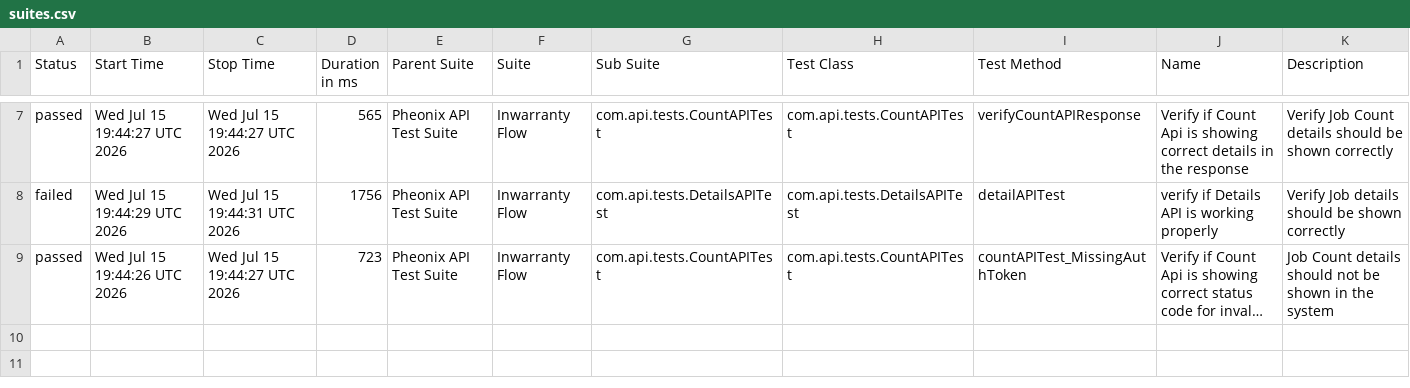
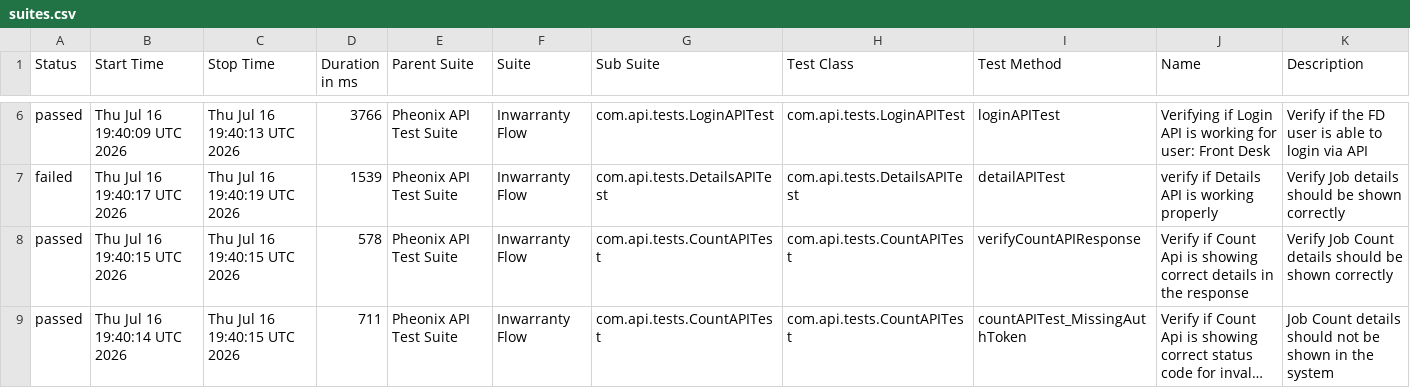
Before and after one commit to AnantKinlekar/PheonixTestAutomationFramework, a CSV file: data/suites.csv, drawn as a sheet; only a part is shown, gaps mark what is left out; long unchanged cells end in …; addresses are those after the commit; the diff covers the shown part only; the diff names each change by its address in the sheet, - before the commit and + after, or states it on an @@ line.

```diff
--- a/data/suites.csv
+++ b/data/suites.csv
-B6 (Start Time): Wed Jul 15 19:44:27 UTC 2026
+B6 (Start Time): Thu Jul 16 19:40:09 UTC 2026
-C6 (Stop Time): Wed Jul 15 19:44:27 UTC 2026
+C6 (Stop Time): Thu Jul 16 19:40:13 UTC 2026
-D6 (Duration in ms): 565
+D6 (Duration in ms): 3766
-G6 (Sub Suite): com.api.tests.CountAPITest
+G6 (Sub Suite): com.api.tests.LoginAPITest
-H6 (Test Class): com.api.tests.CountAPITest
+H6 (Test Class): com.api.tests.LoginAPITest
-I6 (Test Method): verifyCountAPIResponse
+I6 (Test Method): loginAPITest
-J6 (Name): Verify if Count Api is showing correct details in the response
+J6 (Name): Verifying if Login API is working for user: Front Desk
-K6 (Description): Verify Job Count details should be shown correctly
+K6 (Description): Verify if the FD user is able to login via API
-B7 (Start Time): Wed Jul 15 19:44:29 UTC 2026
+B7 (Start Time): Thu Jul 16 19:40:17 UTC 2026
-C7 (Stop Time): Wed Jul 15 19:44:31 UTC 2026
+C7 (Stop Time): Thu Jul 16 19:40:19 UTC 2026
-D7 (Duration in ms): 1756
+D7 (Duration in ms): 1539
+row 8: passed | Thu Jul 16 19:40:15 UTC 2026 | Thu Jul 16 19:40:15 UTC 2026 | 578 | Pheonix API Test Suite | Inwarranty Flow | com.api.tests.CountAPITest | com.api.tests.CountAPITest | verifyCountAPIResponse | Verify if Count Api is showing correct details in the response | Verify Job Count details should be shown correctly
-B9 (Start Time): Wed Jul 15 19:44:26 UTC 2026
+B9 (Start Time): Thu Jul 16 19:40:14 UTC 2026
-C9 (Stop Time): Wed Jul 15 19:44:27 UTC 2026
+C9 (Stop Time): Thu Jul 16 19:40:15 UTC 2026
-D9 (Duration in ms): 723
+D9 (Duration in ms): 711
```
Also changed, not shown: 1 removed row and 25 edited cells elsewhere in this file, data/behaviors.csv, 52 other files.
